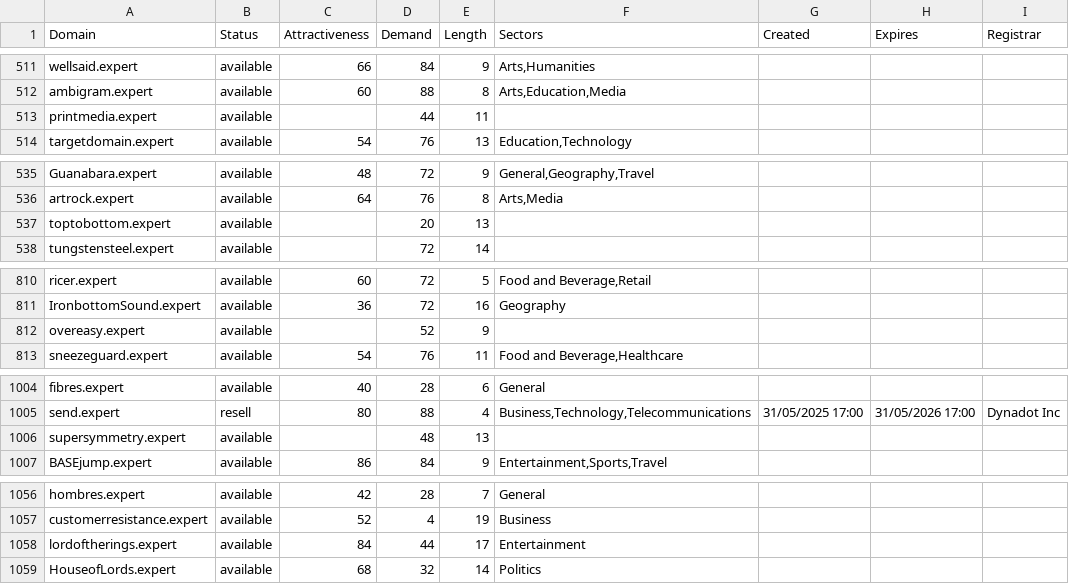
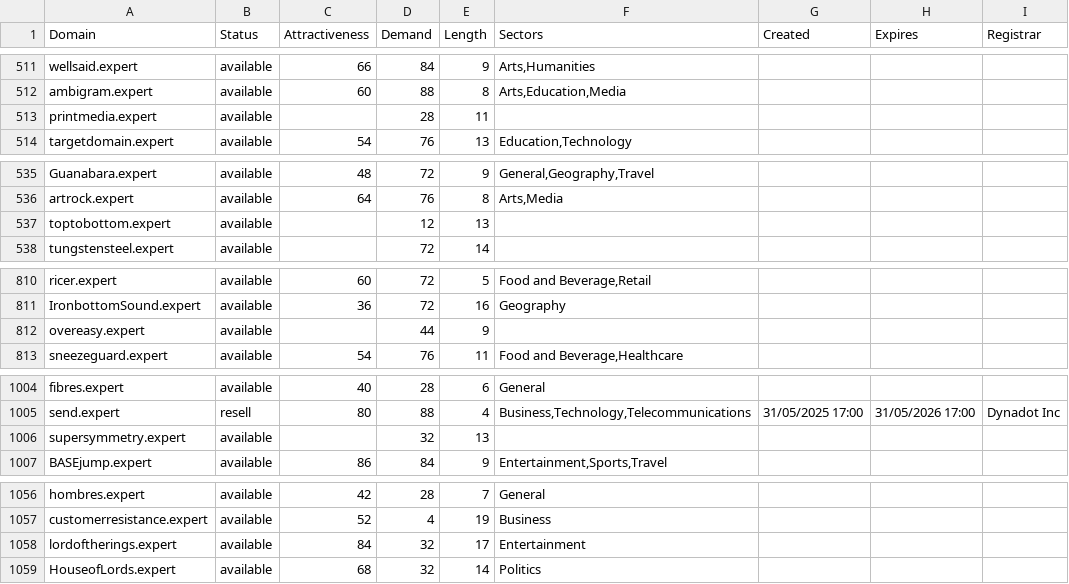
Before and after one commit to UniqueDomains/expert-oneword-domains, a CSV file: expert.csv, drawn as a sheet; only a part is shown, gaps mark what is left out; the diff covers the shown part only.

Commit message:
Daily data update

```diff
--- a/expert.csv
+++ b/expert.csv
@@ -512,3 +512,3 @@ wellsaid.expert,available,66,84,9,"Arts,Humanities",,,
 ambigram.expert,available,60,88,8,"Arts,Education,Media",,,
-printmedia.expert,available,,44,11,,,,
+printmedia.expert,available,,28,11,,,,
 targetdomain.expert,available,54,76,13,"Education,Technology",,,
@@ -536,3 +536,3 @@ Guanabara.expert,available,48,72,9,"General,Geography,Travel",,,
 artrock.expert,available,64,76,8,"Arts,Media",,,
-toptobottom.expert,available,,20,13,,,,
+toptobottom.expert,available,,12,13,,,,
 tungstensteel.expert,available,,72,14,,,,
@@ -811,3 +811,3 @@ ricer.expert,available,60,72,5,"Food and Beverage,Retail",,,
 IronbottomSound.expert,available,36,72,16,Geography,,,
-overeasy.expert,available,,52,9,,,,
+overeasy.expert,available,,44,9,,,,
 sneezeguard.expert,available,54,76,11,"Food and Beverage,Healthcare",,,
@@ -1005,3 +1005,3 @@ fibres.expert,available,40,28,6,General,,,
 send.expert,resell,80,88,4,"Business,Technology,Telecommunications",31/05/2025 17:00,31/05/2026 17:00,Dynadot Inc
-supersymmetry.expert,available,,48,13,,,,
+supersymmetry.expert,available,,32,13,,,,
 BASEjump.expert,available,86,84,9,"Entertainment,Sports,Travel",,,
@@ -1057,3 +1057,3 @@ hombres.expert,available,42,28,7,General,,,
 customerresistance.expert,available,52,4,19,Business,,,
-lordoftherings.expert,available,84,44,17,Entertainment,,,
+lordoftherings.expert,available,84,32,17,Entertainment,,,
 HouseofLords.expert,available,68,32,14,Politics,,,
```
Also changed, not shown: 21 edited cells elsewhere in this file, 2 other files.
